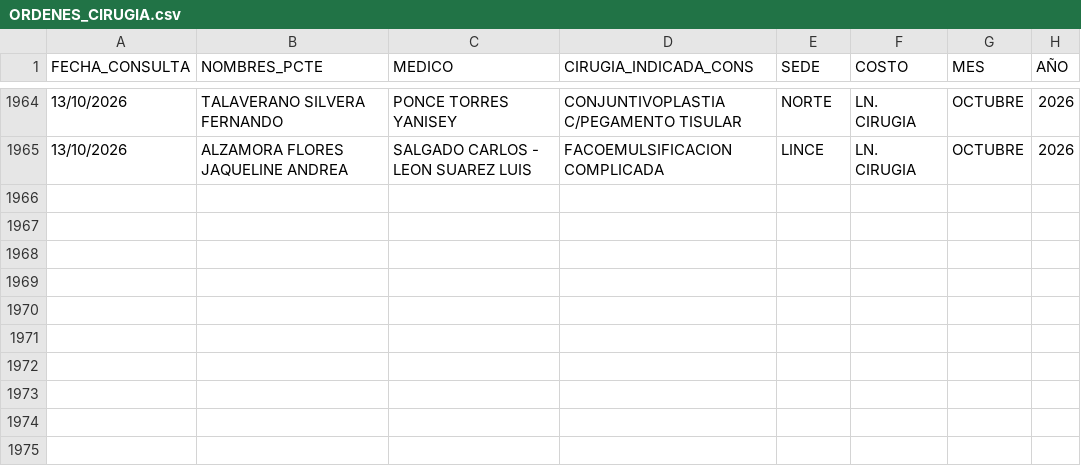
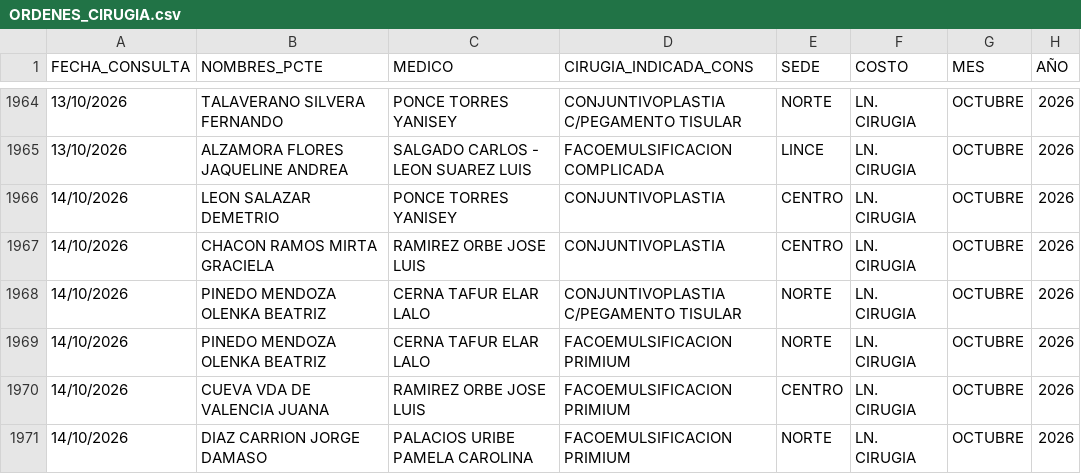
Before and after one commit to eliascontreras373-collab/COMERCIAL_MARKETING, a CSV file: ORDENES_CIRUGIA.csv, drawn as a sheet; only a part is shown, gaps mark what is left out; the diff names each change by its address in the sheet, - before the commit and + after, or states it on an @@ line.

```diff
--- a/ORDENES_CIRUGIA.csv
+++ b/ORDENES_CIRUGIA.csv
+row 1966: 14/10/2026 | LEON SALAZAR DEMETRIO | PONCE TORRES YANISEY | CONJUNTIVOPLASTIA | CENTRO | LN. CIRUGIA | OCTUBRE | 2026
+row 1967: 14/10/2026 | CHACON RAMOS MIRTA GRACIELA | RAMIREZ ORBE JOSE LUIS | CONJUNTIVOPLASTIA | CENTRO | LN. CIRUGIA | OCTUBRE | 2026
+row 1968: 14/10/2026 | PINEDO MENDOZA OLENKA BEATRIZ | CERNA TAFUR ELAR LALO | CONJUNTIVOPLASTIA C/PEGAMENTO TISULAR | NORTE | LN. CIRUGIA | OCTUBRE | 2026
+row 1969: 14/10/2026 | PINEDO MENDOZA OLENKA BEATRIZ | CERNA TAFUR ELAR LALO | FACOEMULSIFICACION PRIMIUM | NORTE | LN. CIRUGIA | OCTUBRE | 2026
+row 1970: 14/10/2026 | CUEVA VDA DE VALENCIA JUANA | RAMIREZ ORBE JOSE LUIS | FACOEMULSIFICACION PRIMIUM | CENTRO | LN. CIRUGIA | OCTUBRE | 2026
+row 1971: 14/10/2026 | DIAZ CARRION JORGE DAMASO | PALACIOS URIBE PAMELA CAROLINA | FACOEMULSIFICACION PRIMIUM | NORTE | LN. CIRUGIA | OCTUBRE | 2026
```
Also changed, not shown: ORDENES_PROCD.csv, PRESUPUESTOS.csv, 4 other files.
